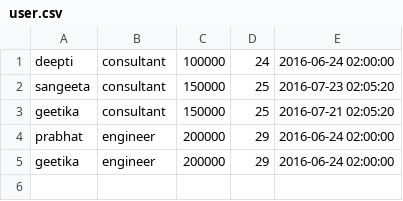
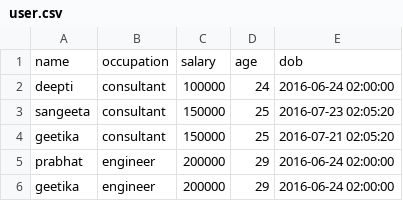
Before and after one commit to PallaviSingh1992/carbondata, a CSV file: tools/src/main/resources/user.csv, drawn as a sheet; the diff names each change by its address in the sheet, - before the commit and + after, or states it on an @@ line.

```diff
--- a/tools/src/main/resources/user.csv
+++ b/tools/src/main/resources/user.csv
+row 1: name | occupation | salary | age | dob
```
Also changed, not shown: 6 other files.
